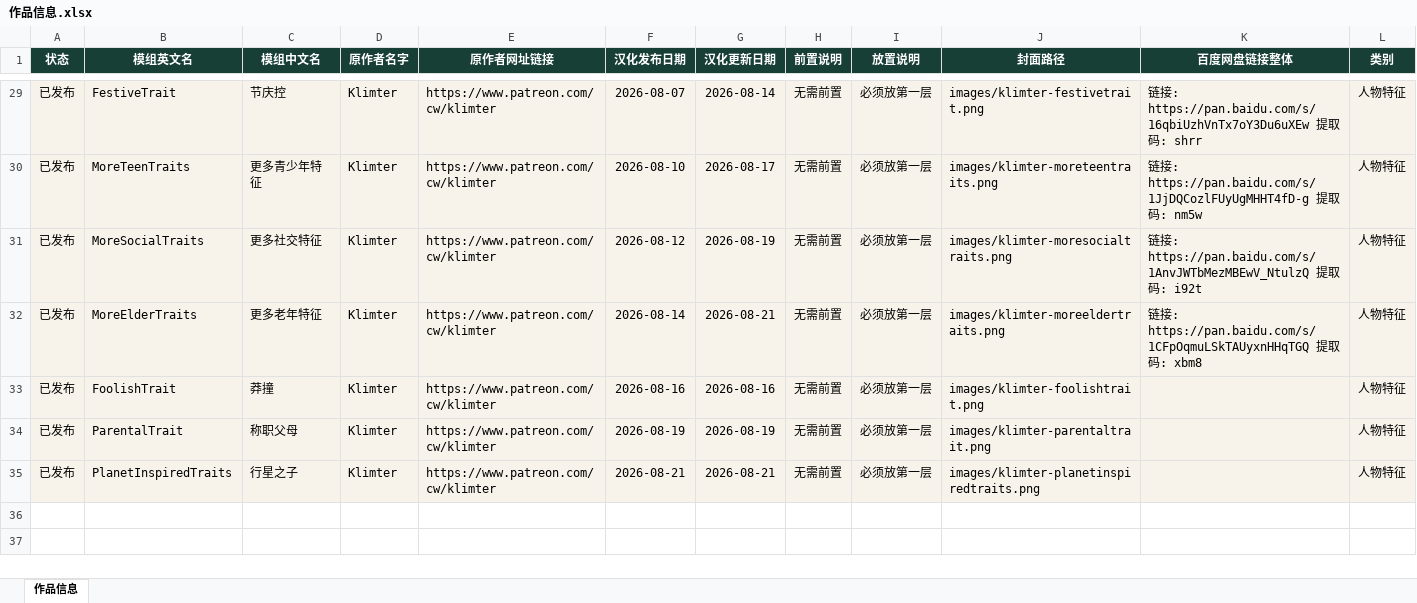
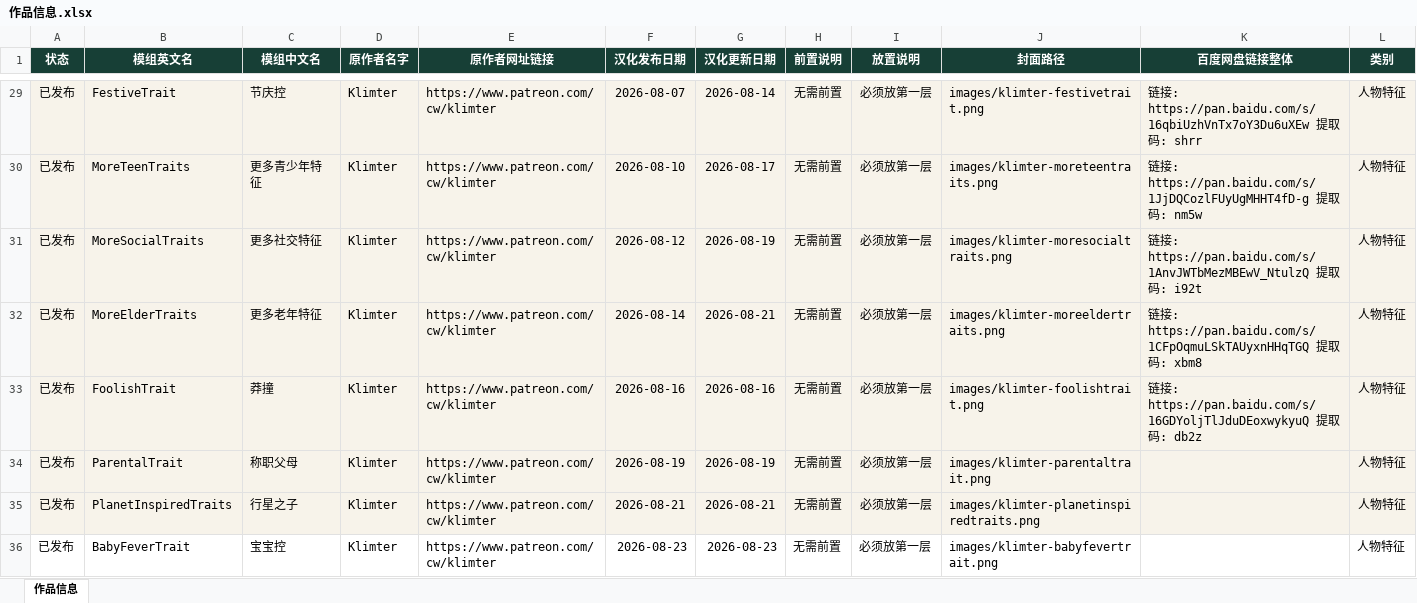
Before and after one commit to niuai-ui/qiuqiu-portfolio, an Excel workbook: 作品信息.xlsx, sheet 作品信息, drawn as a sheet; only a part is shown, gaps mark what is left out; values as stored, in another font and other column widths than the file's, no borders; table styles not drawn; the diff names each change by its address in the sheet, - before the commit and + after, or states it on an @@ line.

```diff
--- a/作品信息.xlsx (sheet 作品信息)
+++ b/作品信息.xlsx (sheet 作品信息)
-K33 (百度网盘链接整体): (empty)
+K33 (百度网盘链接整体): 链接: https://pan.baidu.com/s/16GDYoljTlJduDEoxwykyuQ 提取码: db2z
+row 36: 已发布 | BabyFeverTrait | 宝宝控 | Klimter | https://www.patreon.com/cw/klimter | 2026-08-23 | 2026-08-23 | 无需前置 | 必须放第一层 | images/klimter-babyfevertrait.png |  | 人物特征
```
Also changed, not shown: 13 other files.
